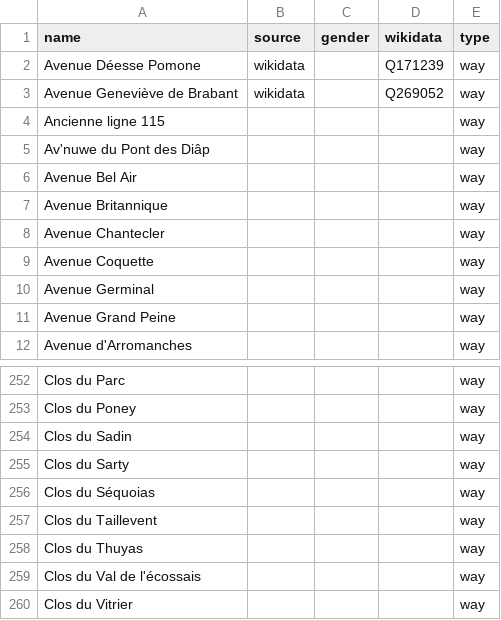
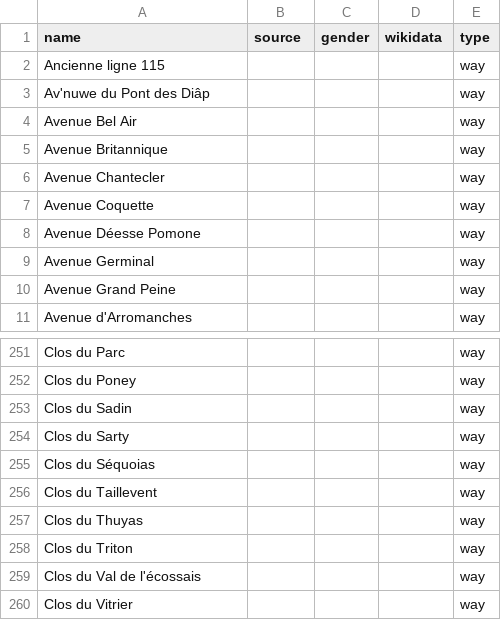
Before and after one commit to EqualStreetNames/equalstreetnames-braine-lalleud, a CSV file: data/other.csv, drawn as a sheet; only a part is shown, gaps mark what is left out.

```diff
--- a/data/other.csv
+++ b/data/other.csv
@@ -1,4 +1,2 @@
 name,source,gender,wikidata,type
-"Avenue Déesse Pomone",wikidata,,Q171239,way
-"Avenue Geneviève de Brabant",wikidata,,Q269052,way
 "Ancienne ligne 115",,,,way
@@ -9,2 +7,3 @@ name,source,gender,wikidata,type
 "Avenue Coquette",,,,way
+"Avenue Déesse Pomone",,,,way
 "Avenue Germinal",,,,way
@@ -258,2 +257,3 @@ name,source,gender,wikidata,type
 "Clos du Thuyas",,,,way
+"Clos du Triton",,,,way
 "Clos du Val de l'écossais",,,,way
```
Also changed, not shown: data/gender.csv, 2 other files.
